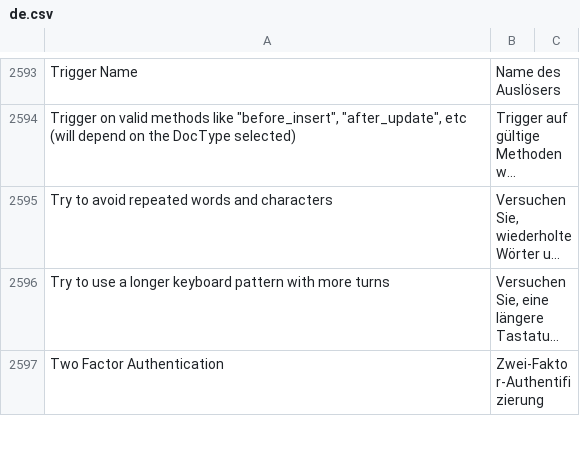
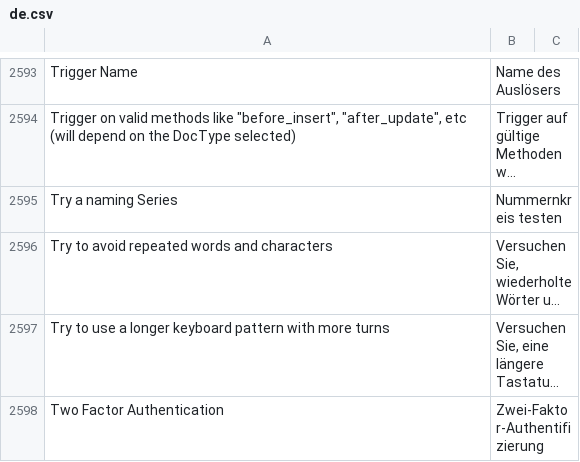
Before and after one commit to hanzoai/frappe, a CSV file: frappe/translations/de.csv, drawn as a sheet; only a part is shown, gaps mark what is left out; long unchanged cells end in …; the diff names each change by its address in the sheet, - before the commit and + after, or states it on an @@ line.

```diff
--- a/frappe/translations/de.csv
+++ b/frappe/translations/de.csv
+row 2595: Try a naming Series | Nummernkreis testen
```
